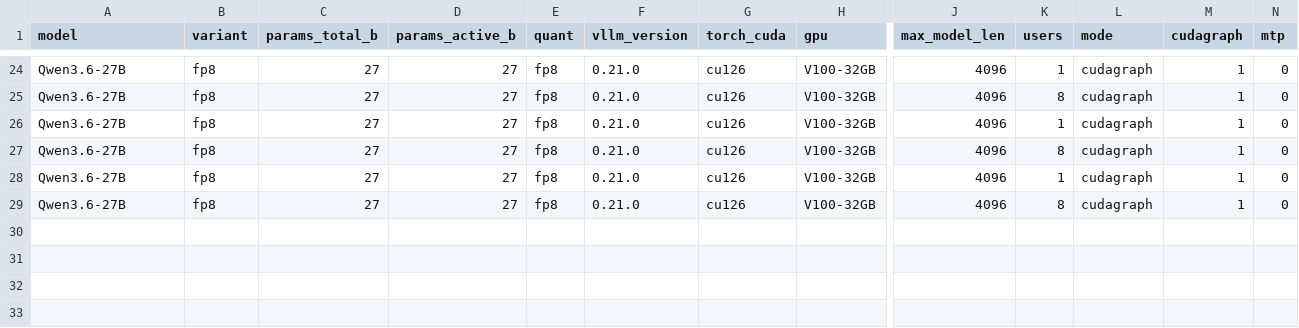
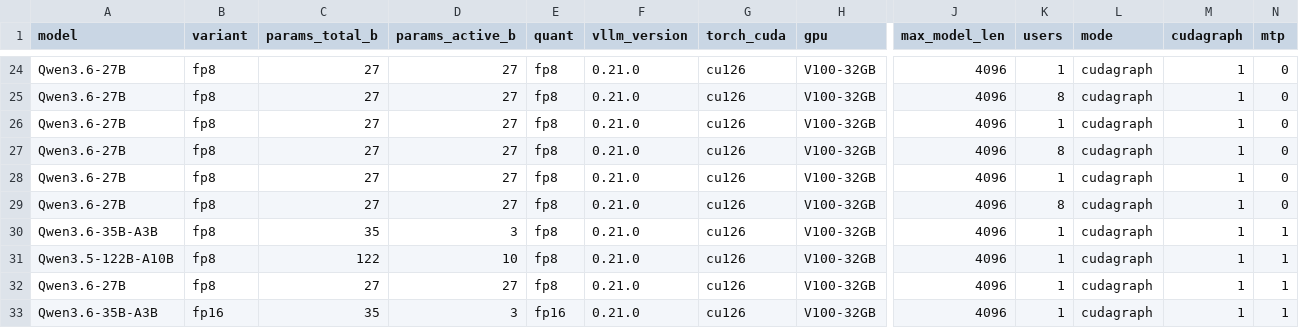
Before and after one commit to KumphanartDansiri/v100-vllm-2026, a CSV file: data/benchmark_matrix.csv, drawn as a sheet; only a part is shown, gaps mark what is left out; rows hold the shown columns only; the diff names each change by its address in the sheet, - before the commit and + after, or states it on an @@ line.

```diff
--- a/data/benchmark_matrix.csv
+++ b/data/benchmark_matrix.csv
+row 30: Qwen3.6-35B-A3B | fp8 | 35 | 3 | fp8 | 0.21.0 | cu126 | V100-32GB | 4096 | 1 | cudagraph | 1 | 1
+row 31: Qwen3.5-122B-A10B | fp8 | 122 | 10 | fp8 | 0.21.0 | cu126 | V100-32GB | 4096 | 1 | cudagraph | 1 | 1
+row 32: Qwen3.6-27B | fp8 | 27 | 27 | fp8 | 0.21.0 | cu126 | V100-32GB | 4096 | 1 | cudagraph | 1 | 1
+row 33: Qwen3.6-35B-A3B | fp16 | 35 | 3 | fp16 | 0.21.0 | cu126 | V100-32GB | 4096 | 1 | cudagraph | 1 | 1
```
Also changed, not shown: 4 other files.
